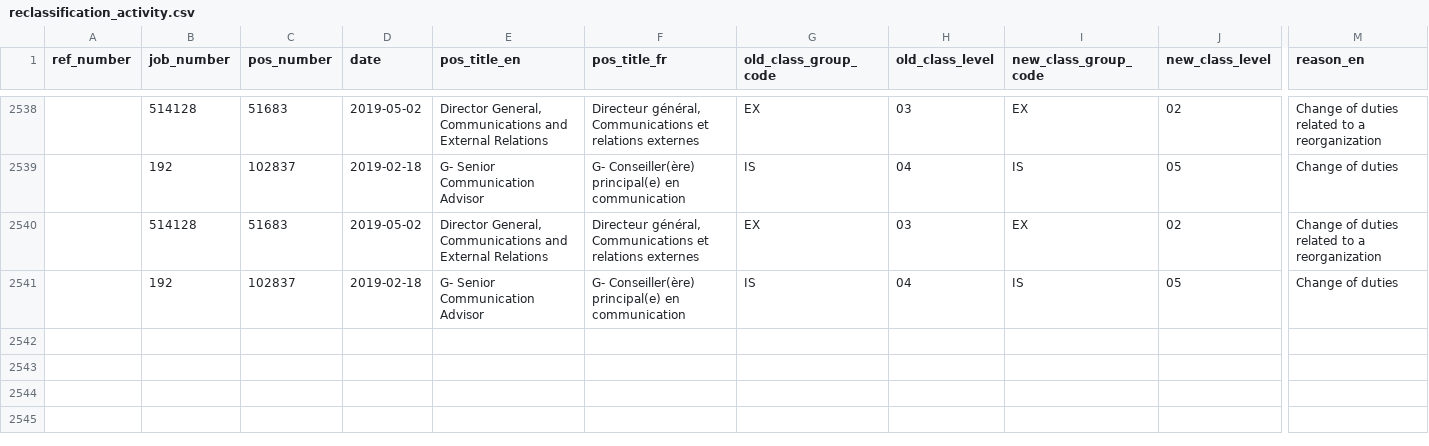
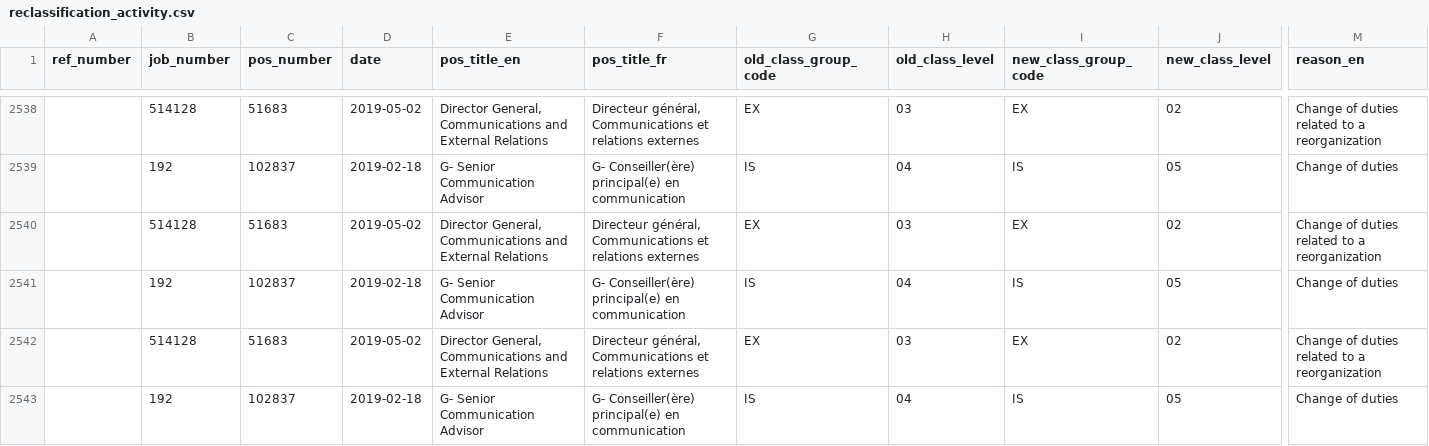
Before and after one commit to PatLittle/DataReports-Test, a CSV file: data/reclassification_activity.csv, drawn as a sheet; only a part is shown, gaps mark what is left out; rows hold the shown columns only; the diff names each change by its address in the sheet, - before the commit and + after, or states it on an @@ line.

```diff
--- a/data/reclassification_activity.csv
+++ b/data/reclassification_activity.csv
+row 2542:  | 514128 | 51683 | 2019-05-02 | Director General, Communications and External Relations | Directeur général, Communications et relations externes | EX | 03 | EX | 02 | Change of duties related to a reorganization
+row 2543:  | 192 | 102837 | 2019-02-18 | G- Senior Communication Advisor | G- Conseiller(ère) principal(e) en communication | IS | 04 | IS | 05 | Change of duties
```
Also changed, not shown: 4 other files.
